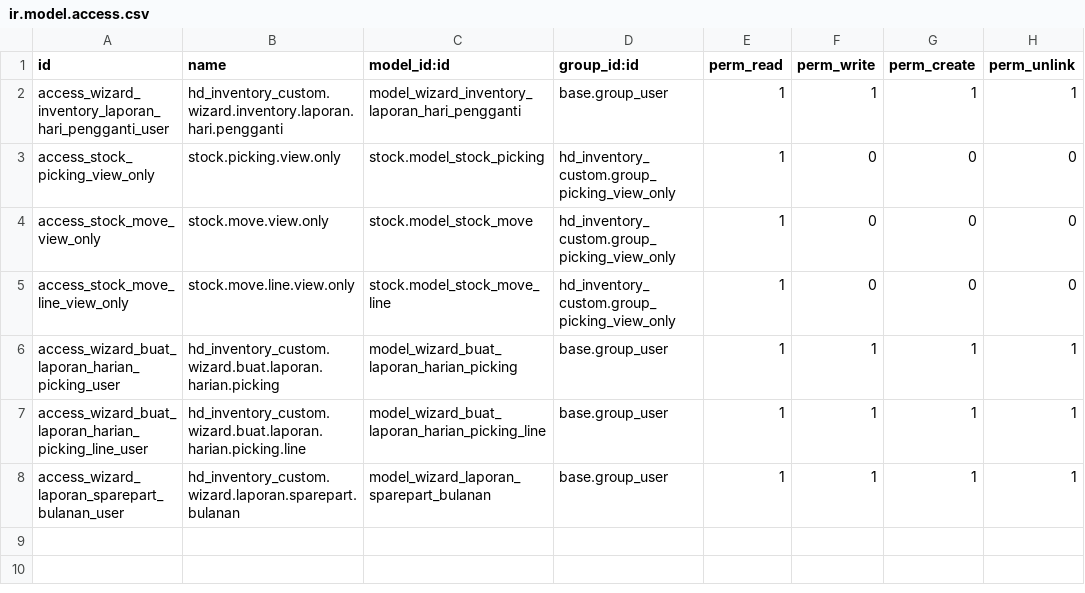
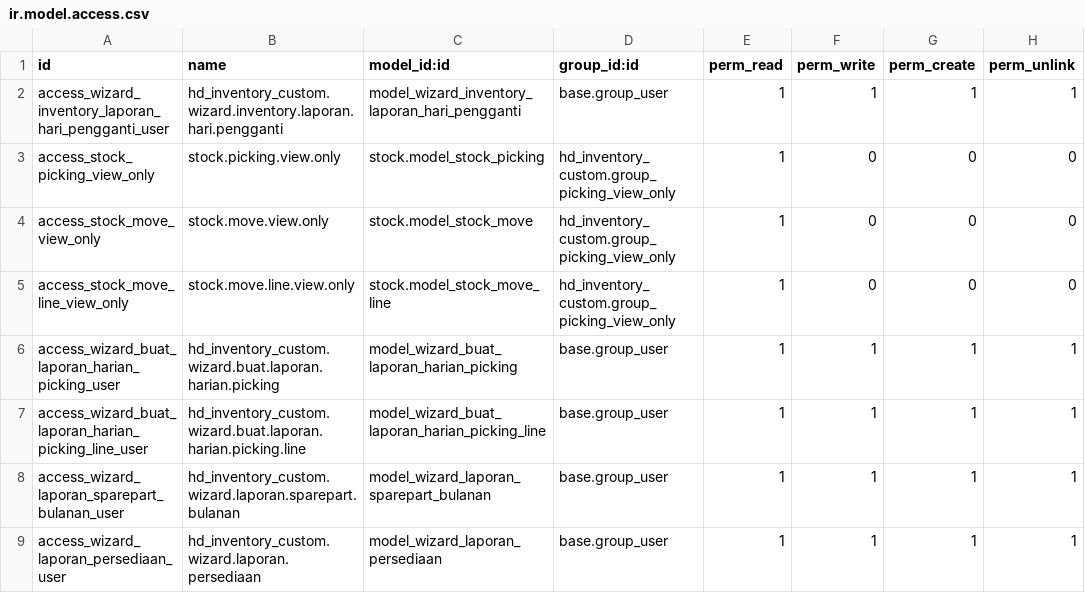
Before and after one commit to fadilsnt/hd_inventory_custom, a CSV file: security/ir.model.access.csv, drawn as a sheet; the diff names each change by its address in the sheet, - before the commit and + after, or states it on an @@ line.

Commit message:
Refactor Laporan Persediaan

```diff
--- a/security/ir.model.access.csv
+++ b/security/ir.model.access.csv
+row 9: access_wizard_laporan_persediaan_user | hd_inventory_custom.wizard.laporan.persediaan | model_wizard_laporan_persediaan | base.group_user | 1 | 1 | 1 | 1
```
Also changed, not shown: 11 other files.
